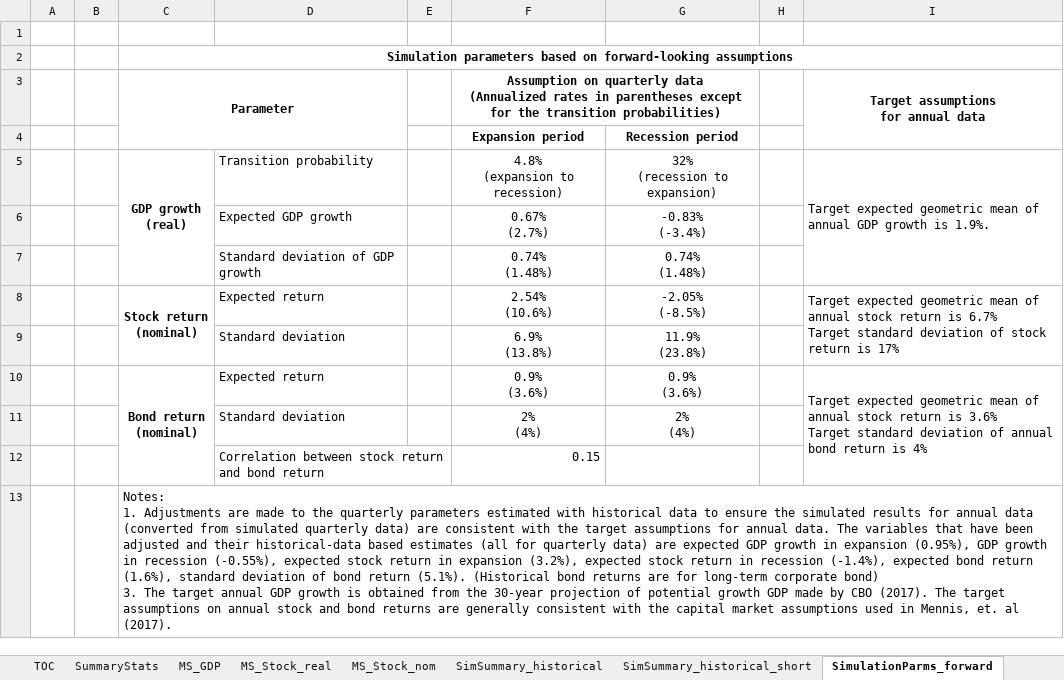
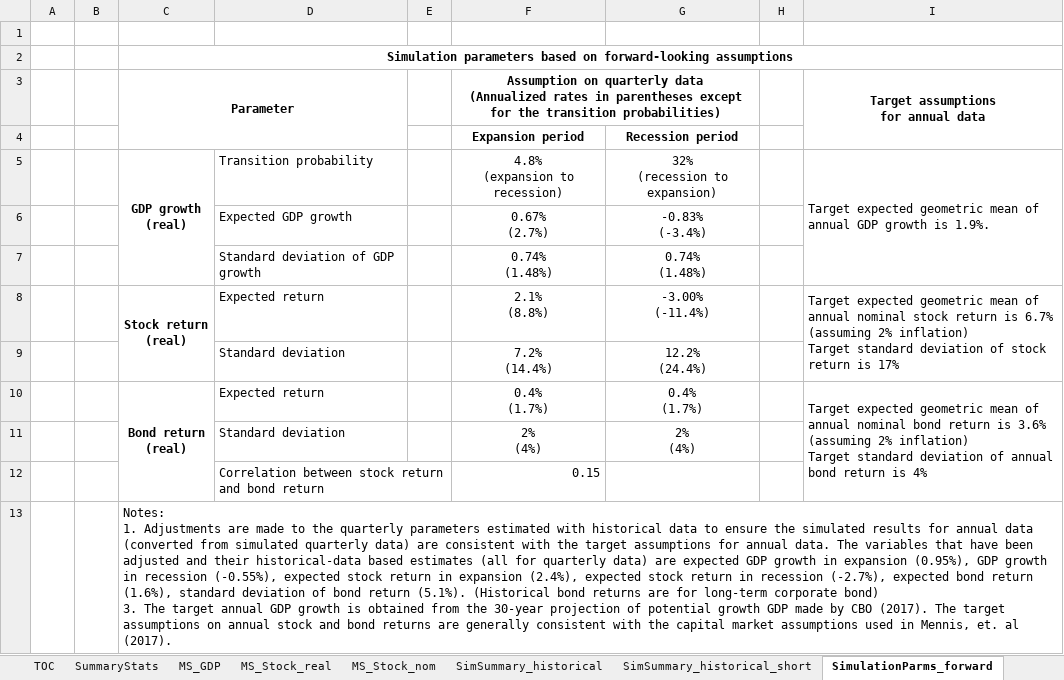
Before and after one commit to yimengyin16/PenSimMacro_Data, an Excel workbook: outputs_report/Report_tables_part1(3).xlsx, sheet SimulationParms_forward, drawn as a sheet; values as stored, in another font and other column widths than the file's, no borders; ↵ is a line break in a cell; the diff names each change by its address in the sheet, - before the commit and + after, or states it on an @@ line.

```diff
--- a/outputs_report/Report_tables_part1(3).xlsx (sheet SimulationParms_forward)
+++ b/outputs_report/Report_tables_part1(3).xlsx (sheet SimulationParms_forward)
-C8: Stock return ↵ (nominal)
+C8: Stock return ↵ (real)
-F8: 2.54% ↵ (10.6%)
+F8: 2.1% ↵ (8.8%)
-G8: -2.05% ↵ (-8.5%)
+G8: -3.00% ↵ (-11.4%)
-I8: …of annual stock return is 6.7% ↵ Target standard…
+I8: …of annual nominal stock return is 6.7% (assuming 2% inflation) ↵ Target standard…
-F9: 6.9% ↵ (13.8%)
+F9: 7.2% ↵ (14.4%)
-G9: 11.9% ↵ (23.8%)
+G9: 12.2% ↵ (24.4%)
-C10: Bond return ↵ (nominal)
+C10: Bond return ↵ (real)
-F10: 0.9% ↵ (3.6%)
+F10: 0.4% ↵ (1.7%)
-G10: 0.9% ↵ (3.6%)
+G10: 0.4% ↵ (1.7%)
-I10: …of annual stock return is 3.6% ↵ Target standard…
+I10: …of annual nominal bond return is 3.6% (assuming 2% inflation) ↵ Target standard…
-C13: …in expansion (3.2%), expected stock return in recession (-1.4%), expected bond…
+C13: …in expansion (2.4%), expected stock return in recession (-2.7%), expected bond…
```
Also changed, not shown: sheet SimSummary_historical, sheet MS_Stock_real, sheet MS_Stock_nom, sheet MS_GDP, outputs_report/Report_tables_part2(11).xlsx, outputs_report/Table_GovFin_regression_cycle_PIT_dl.xlsx, 38 other files.
